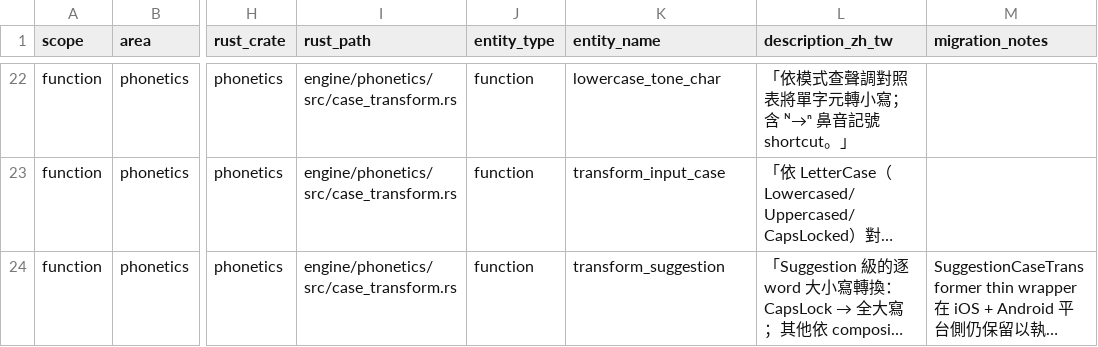
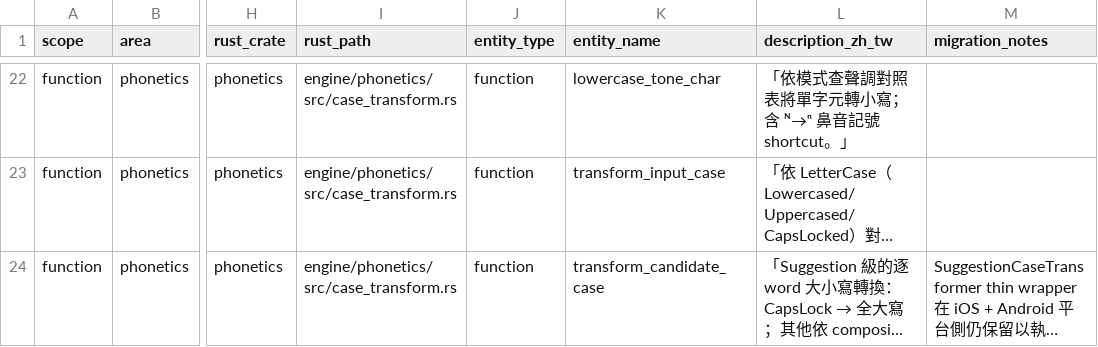
Before and after one commit to kisaragi-hiu/taigikeyboard, a CSV file: docs/engine/migration-inventory.csv, drawn as a sheet; only a part is shown, gaps mark what is left out; long unchanged cells end in …; the diff covers the shown part only; the diff names each change by its address in the sheet, - before the commit and + after, or states it on an @@ line.

```diff
--- a/docs/engine/migration-inventory.csv
+++ b/docs/engine/migration-inventory.csv
-K24 (entity_name): transform_suggestion
+K24 (entity_name): transform_candidate_case
```
Also changed, not shown: 4 edited cells elsewhere in this file, 42 other files.
